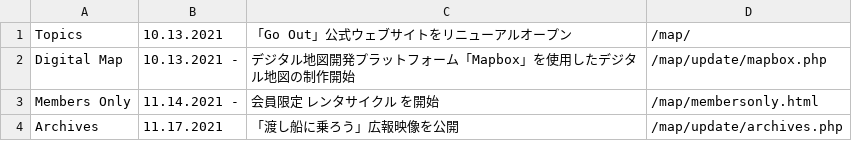
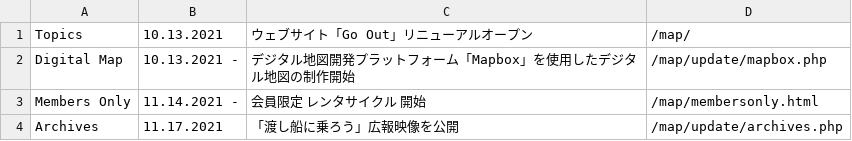
Before and after one commit to creative-community-pehu/goout, a CSV file: update/index.csv, drawn as a sheet.

Commit message:
Update index.csv

```diff
--- a/update/index.csv
+++ b/update/index.csv
@@ -1,4 +1,4 @@
-Topics,10.13.2021,"「Go Out」公式ウェブサイトをリニューアルオープン",/map/
+Topics,10.13.2021,"ウェブサイト「Go Out」リニューアルオープン",/map/
 Digital Map,10.13.2021 -,"デジタル地図開発プラットフォーム「Mapbox」を使用したデジタル地図の制作開始",/map/update/mapbox.php
-Members Only,11.14.2021 -,"会員限定 レンタサイクル を開始",/map/membersonly.html
+Members Only,11.14.2021 -,"会員限定 レンタサイクル 開始",/map/membersonly.html
 Archives,11.17.2021,"「渡し船に乗ろう」広報映像を公開",/map/update/archives.php
```
